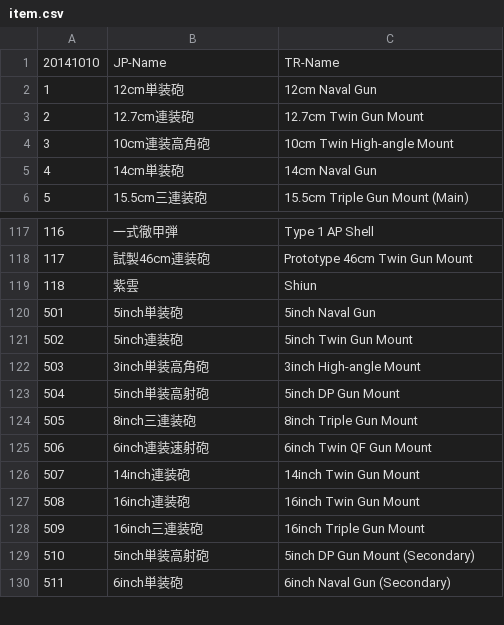
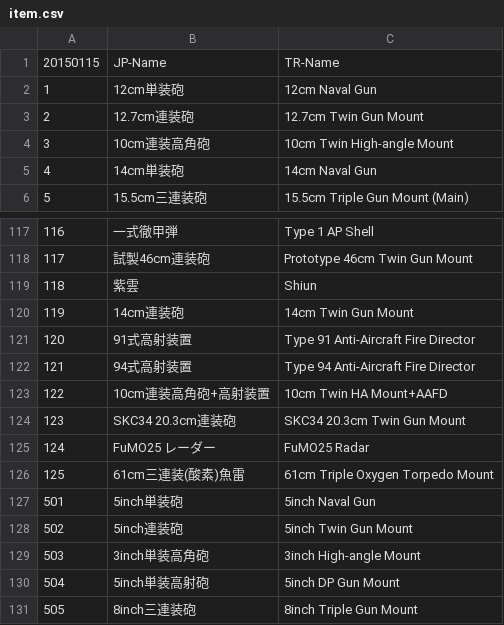
Before and after one commit to silfumus/logbook-EN, a CSV file: data/item.csv, drawn as a sheet; only a part is shown, gaps mark what is left out; the shorter side is filled out with more unchanged rows; the diff names each change by its address in the sheet, - before the commit and + after, or states it on an @@ line.

```diff
--- a/data/item.csv
+++ b/data/item.csv
@@ column A renumbered in row 1 @@
+row 120: 119 | 14cm連装砲 | 14cm Twin Gun Mount
+row 121: 120 | 91式高射装置 | Type 91 Anti-Aircraft Fire Director
+row 122: 121 | 94式高射装置 | Type 94 Anti-Aircraft Fire Director
+row 123: 122 | 10cm連装高角砲+高射装置 | 10cm Twin HA Mount+AAFD
+row 124: 123 | SKC34 20.3cm連装砲 | SKC34 20.3cm Twin Gun Mount
+row 125: 124 | FuMO25 レーダー | FuMO25 Radar
+row 126: 125 | 61cm三連装(酸素)魚雷 | 61cm Triple Oxygen Torpedo Mount
```
Also changed, not shown: data/quest.csv, 2 other files.
